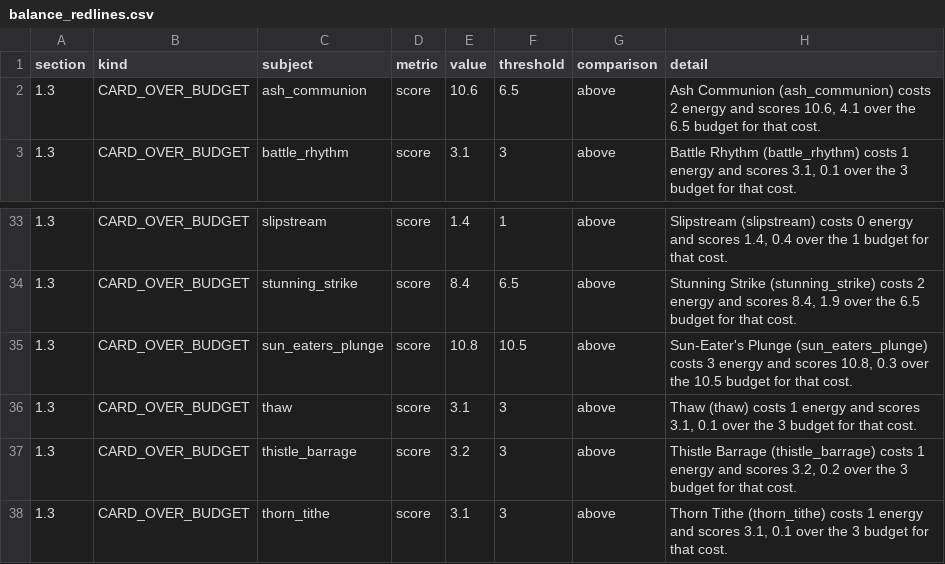
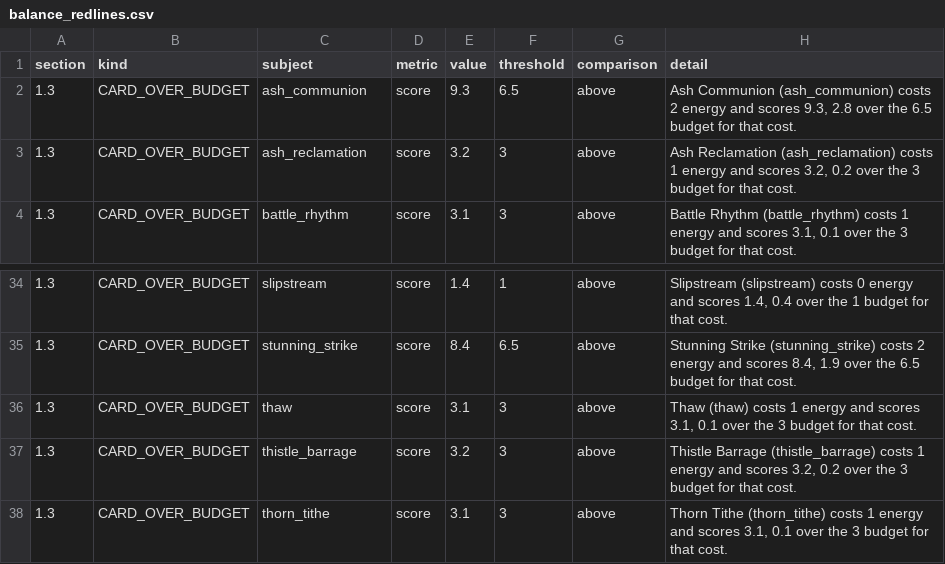
Before and after one commit to hdunphy/Mingming, a CSV file: docs/balance/balance_redlines.csv, drawn as a sheet; only a part is shown, gaps mark what is left out.

Commit message:
Burn repriced (ticket 62 follow-up): the scorer now DERIVES its Burn prices from the engine - every Burn card got cheaper, and molten_core is the one that is materially mis-modelled

```diff
--- a/docs/balance/balance_redlines.csv
+++ b/docs/balance/balance_redlines.csv
@@ -1,3 +1,4 @@
 section,kind,subject,metric,value,threshold,comparison,detail
-1.3,CARD_OVER_BUDGET,ash_communion,score,10.6,6.5,above,"Ash Communion (ash_communion) costs 2 energy and scores 10.6, 4.1 over the 6.5 budget for that cost."
+1.3,CARD_OVER_BUDGET,ash_communion,score,9.3,6.5,above,"Ash Communion (ash_communion) costs 2 energy and scores 9.3, 2.8 over the 6.5 budget for that cost."
+1.3,CARD_OVER_BUDGET,ash_reclamation,score,3.2,3,above,"Ash Reclamation (ash_reclamation) costs 1 energy and scores 3.2, 0.2 over the 3 budget for that cost."
 1.3,CARD_OVER_BUDGET,battle_rhythm,score,3.1,3,above,"Battle Rhythm (battle_rhythm) costs 1 energy and scores 3.1, 0.1 over the 3 budget for that cost."
@@ -34,3 +35,2 @@ section,kind,subject,metric,value,threshold,comparison,detail
 1.3,CARD_OVER_BUDGET,stunning_strike,score,8.4,6.5,above,"Stunning Strike (stunning_strike) costs 2 energy and scores 8.4, 1.9 over the 6.5 budget for that cost."
-1.3,CARD_OVER_BUDGET,sun_eaters_plunge,score,10.8,10.5,above,"Sun-Eater's Plunge (sun_eaters_plunge) costs 3 energy and scores 10.8, 0.3 over the 10.5 budget for that cost."
 1.3,CARD_OVER_BUDGET,thaw,score,3.1,3,above,"Thaw (thaw) costs 1 energy and scores 3.1, 0.1 over the 3 budget for that cost."
```
Also changed, not shown: 7 other files.
